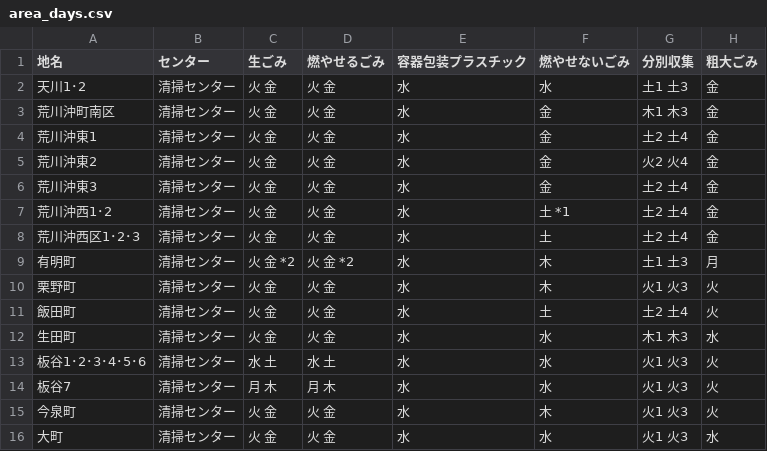
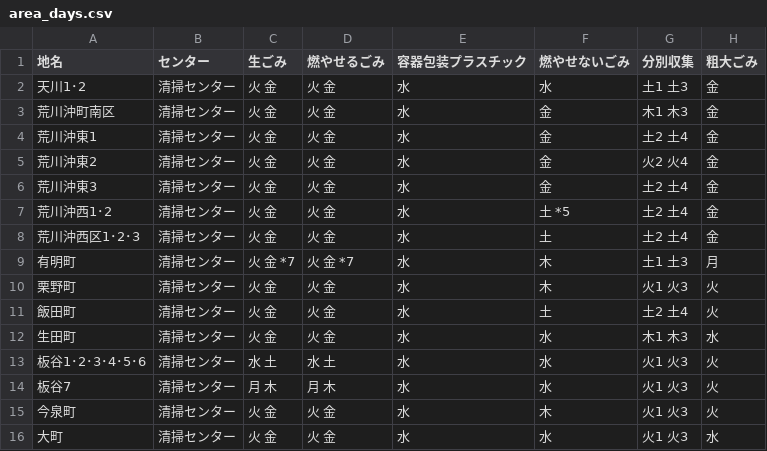
Before and after one commit to MilkRich/5374, a CSV file: data/area_days.csv, drawn as a sheet; only a part is shown.

Commit message:
Update area_days.csv

```diff
--- a/data/area_days.csv
+++ b/data/area_days.csv
@@ -6,5 +6,5 @@
 荒川沖東3,清掃センター,火 金,火 金,水,金,土2 土4,金
-荒川沖西1･2,清掃センター,火 金,火 金,水,土 *1,土2 土4,金
+荒川沖西1･2,清掃センター,火 金,火 金,水,土 *5,土2 土4,金
 荒川沖西区1･2･3,清掃センター,火 金,火 金,水,土,土2 土4,金
-有明町,清掃センター,火 金 *2,火 金 *2,水,木,土1 土3,月
+有明町,清掃センター,火 金 *7,火 金 *7,水,木,土1 土3,月
 栗野町,清掃センター,火 金,火 金,水,木,火1 火3,火
```
